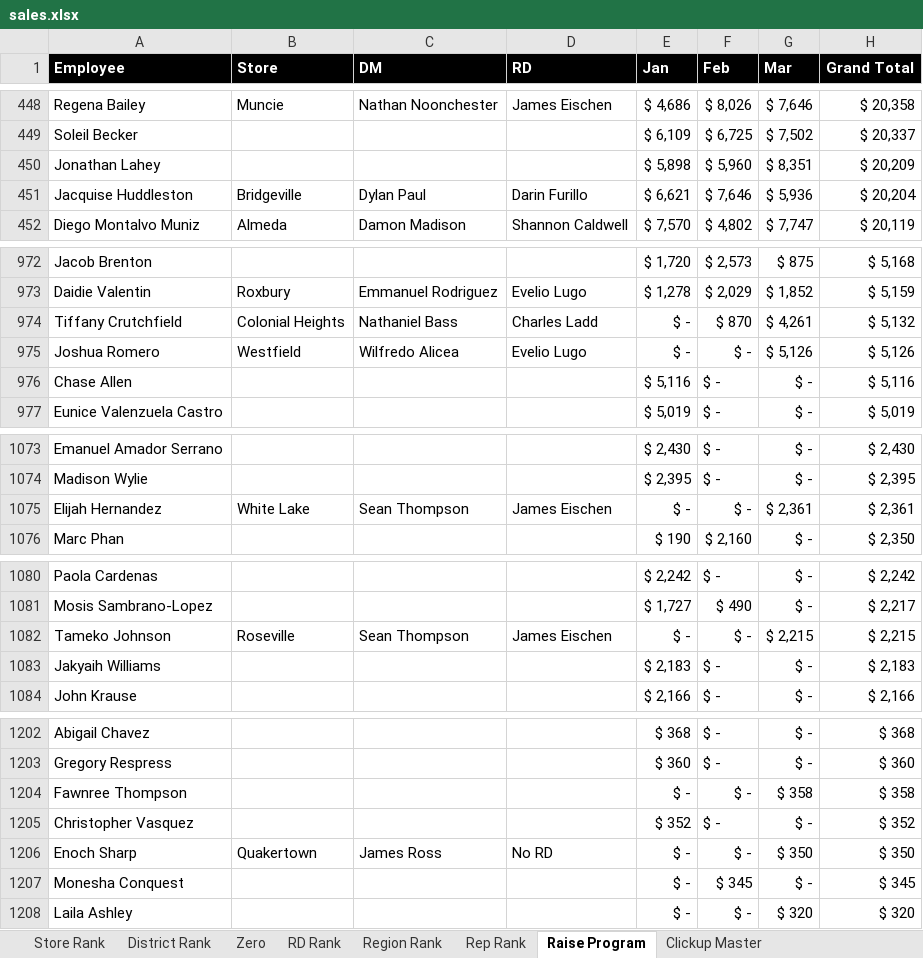
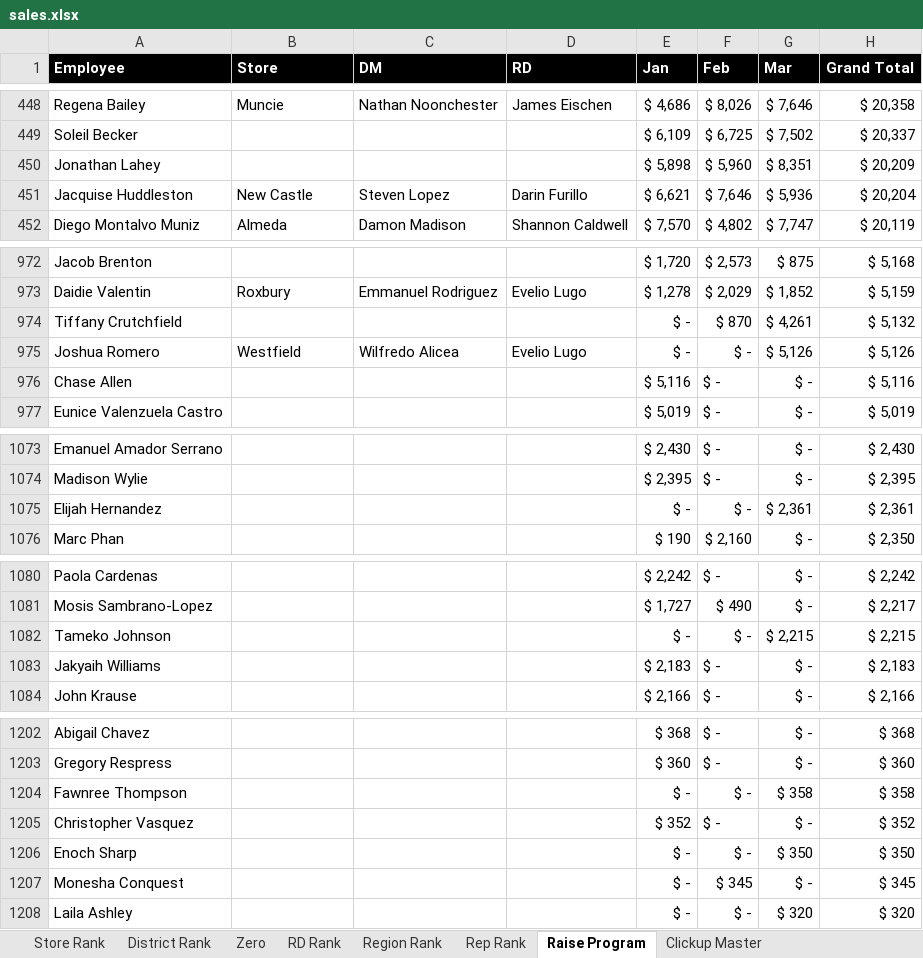
Before and after one commit to BlufoxMobile/Daily-Goals-Sheet, an Excel workbook: data/sales.xlsx, sheet Raise Program, drawn as a sheet; only a part is shown, gaps mark what is left out; values as stored, in another font and other column widths than the file's, no borders; conditional formats not drawn; the diff covers the shown part only; the diff names each change by its address in the sheet, - before the commit and + after, or states it on an @@ line.

```diff
--- a/data/sales.xlsx (sheet Raise Program)
+++ b/data/sales.xlsx (sheet Raise Program)
-B451 (Store): Bridgeville
+B451 (Store): New Castle
-C451 (DM): Dylan Paul
+C451 (DM): Steven Lopez
-B974 (Store): Colonial Heights
+B974 (Store): (empty)
-C974 (DM): Nathaniel Bass
+C974 (DM): (empty)
-D974 (RD): Charles Ladd
+D974 (RD): (empty)
-B1075 (Store): White Lake
+B1075 (Store): (empty)
-C1075 (DM): Sean Thompson
+C1075 (DM): (empty)
-D1075 (RD): James Eischen
+D1075 (RD): (empty)
-B1082 (Store): Roseville
+B1082 (Store): (empty)
-C1082 (DM): Sean Thompson
+C1082 (DM): (empty)
-D1082 (RD): James Eischen
+D1082 (RD): (empty)
-B1206 (Store): Quakertown
+B1206 (Store): (empty)
-C1206 (DM): James Ross
+C1206 (DM): (empty)
-D1206 (RD): No RD
+D1206 (RD): (empty)
```
Also changed, not shown: 16 edited cells elsewhere in this sheet, sheet Rep Rank, sheet Store Rank, sheet District Rank, sheet Zero, sheet Region Rank, sheet RD Rank, hidden cells.
